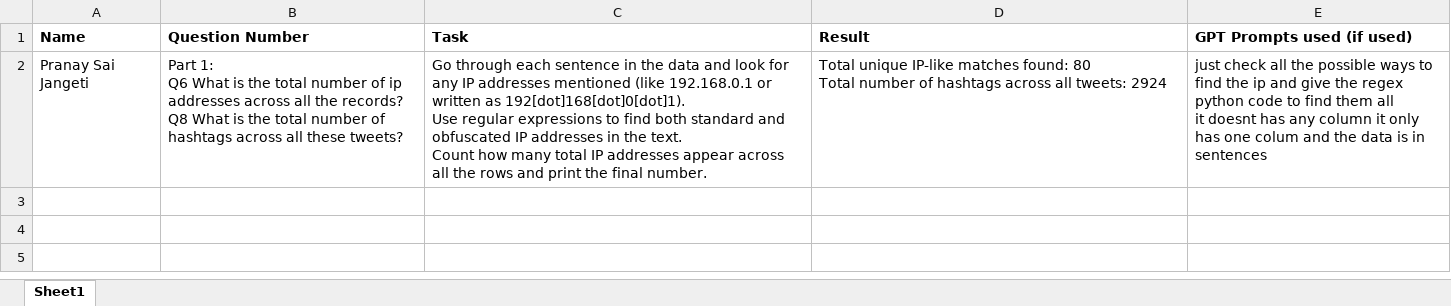
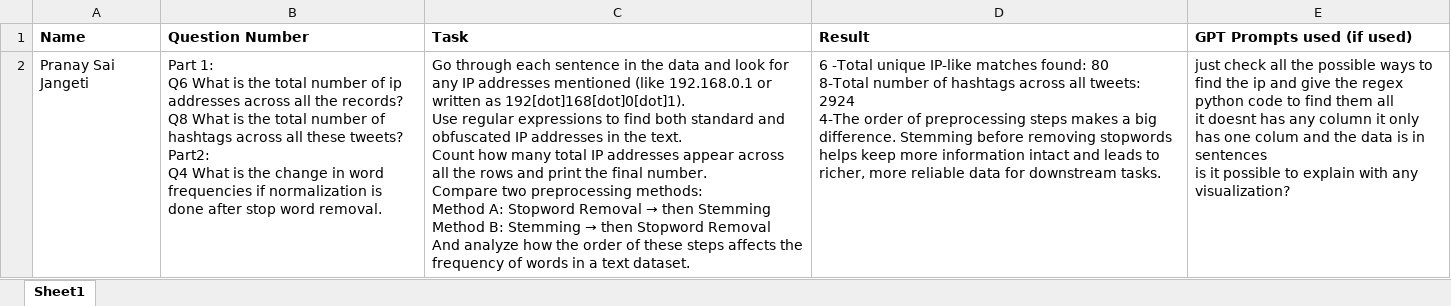
Before and after one commit to LCIT-AISC-T3-S25/Group4, an Excel workbook: MECE/MECE.xlsx, sheet Sheet1, drawn as a sheet; values as stored, in another font and other column widths than the file's, no borders; ↵ is a line break in a cell; the diff names each change by its address in the sheet, - before the commit and + after, or states it on an @@ line.

Commit message:
additional solution and MECE update

```diff
--- a/MECE/MECE.xlsx (sheet Sheet1)
+++ b/MECE/MECE.xlsx (sheet Sheet1)
-B2 (Question Number): …these tweets?
+B2 (Question Number): …these tweets? ↵ Part2: ↵ Q4 What is the change in word frequencies if normalization is done after stop word removal.
@@ C2 (Task): …final number. → …final number. ↵ Compare two preprocessing methods: ↵ Method A: Stopword Removal → then Stemming ↵ Method B: Stemming → then Stopword Removal ↵ And analyze how the order of these steps affects the frequency of words in a text dataset. @@
-D2 (Result): Total unique IP-like matches found: 80 ↵ Total number of hashtags across all tweets: 2924
+D2 (Result): 6 -Total unique IP-like matches found: 80 ↵ 8-Total number of hashtags across all tweets: 2924 ↵ 4-The order of preprocessing steps makes a big difference. Stemming before removing stopwords helps keep more information intact and leads to richer, more reliable data for downstream tasks.
-E2 (GPT Prompts used (if used)): …in sentences
+E2 (GPT Prompts used (if used)): …in sentences ↵ is it possible to explain with any visualization?
```
Also changed, not shown: 1 other file.
